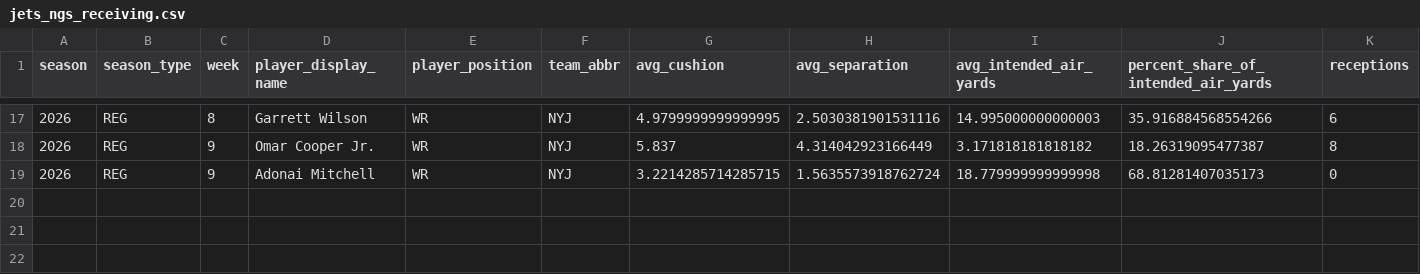
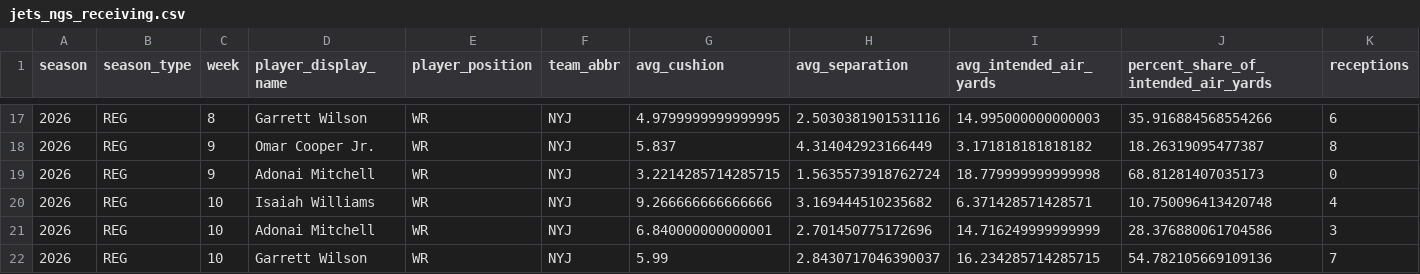
Before and after one commit to Fixedwing801/jets-performance-dashboard-2026, a CSV file: data/jets_ngs_receiving.csv, drawn as a sheet; only a part is shown, gaps mark what is left out; rows hold the shown columns only; the diff names each change by its address in the sheet, - before the commit and + after, or states it on an @@ line.

```diff
--- a/data/jets_ngs_receiving.csv
+++ b/data/jets_ngs_receiving.csv
+row 20: 2026 | REG | 10 | Isaiah Williams | WR | NYJ | 9.266666666666666 | 3.169444510235682 | 6.371428571428571 | 10.750096413420748 | 4
+row 21: 2026 | REG | 10 | Adonai Mitchell | WR | NYJ | 6.840000000000001 | 2.701450775172696 | 14.716249999999999 | 28.376880061704586 | 3
+row 22: 2026 | REG | 10 | Garrett Wilson | WR | NYJ | 5.99 | 2.8430717046390037 | 16.234285714285715 | 54.782105669109136 | 7
```
Also changed, not shown: data/jets_ngs_passing.csv, data/jets_ngs_rushing.csv, 26 other files.
